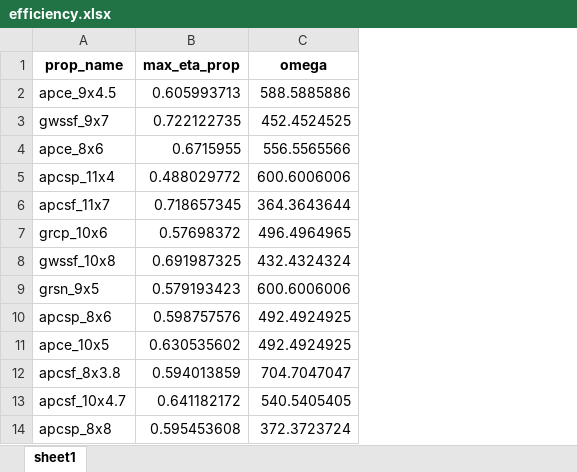
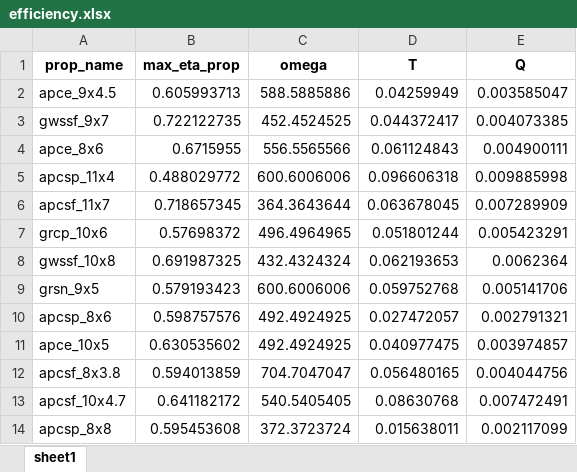
Before and after one commit to Fishabh/aae451-notebook, an Excel workbook: propstuff/efficiency.xlsx, sheet sheet1, drawn as a sheet; only a part is shown; values as stored, in another font and other column widths than the file's, no borders; the diff names each change by its address in the sheet, - before the commit and + after, or states it on an @@ line.

```diff
--- a/propstuff/efficiency.xlsx (sheet sheet1)
+++ b/propstuff/efficiency.xlsx (sheet sheet1)
+column D (T), rows 2-14: 0.04259949 | 0.044372417 | 0.061124843 | 0.096606318 | 0.063678045 | 0.051801244 | 0.062193653 | 0.059752768 | 0.027472057 | 0.040977475 | 0.056480165 | 0.08630768 | 0.015638011
+column E (Q), rows 2-14: 0.003585047 | 0.004073385 | 0.004900111 | 0.009885998 | 0.007289909 | 0.005423291 | 0.0062364 | 0.005141706 | 0.002791321 | 0.003974857 | 0.004044756 | 0.007472491 | 0.002117099
```
Also changed, not shown: 4 other files.
